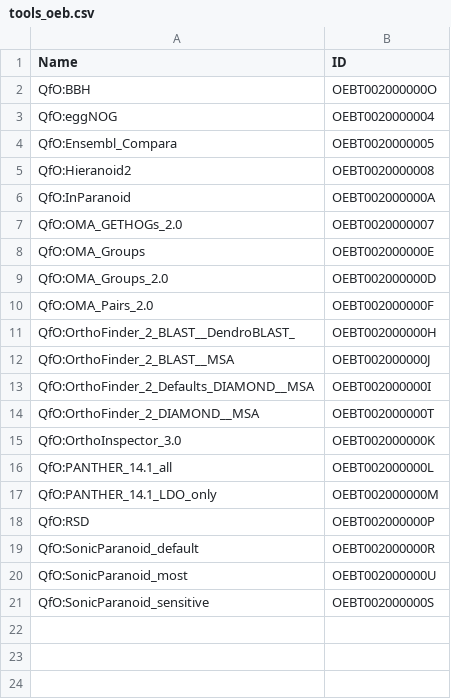
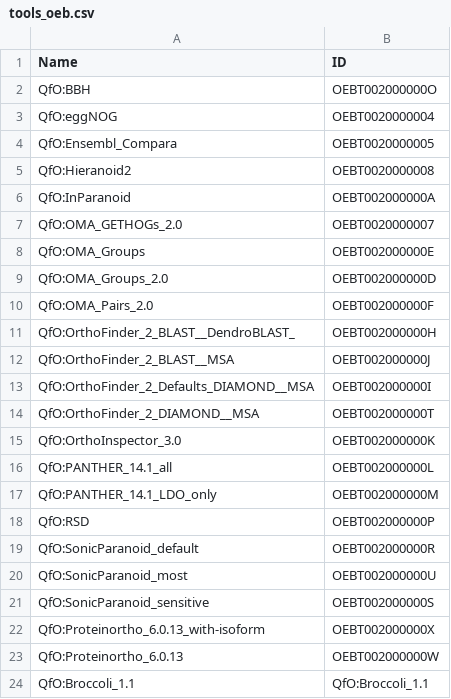
Before and after one commit to inab/OEB_level2_data_migration, a CSV file: tools_oeb.csv, drawn as a sheet; the diff names each change by its address in the sheet, - before the commit and + after, or states it on an @@ line.

Commit message:
added more data and scripts

```diff
--- a/tools_oeb.csv
+++ b/tools_oeb.csv
+row 22: QfO:Proteinortho_6.0.13_with-isoform | OEBT002000000X
+row 23: QfO:Proteinortho_6.0.13 | OEBT002000000W
+row 24: QfO:Broccoli_1.1 | QfO:Broccoli_1.1
```
Also changed, not shown: 26 other files.
